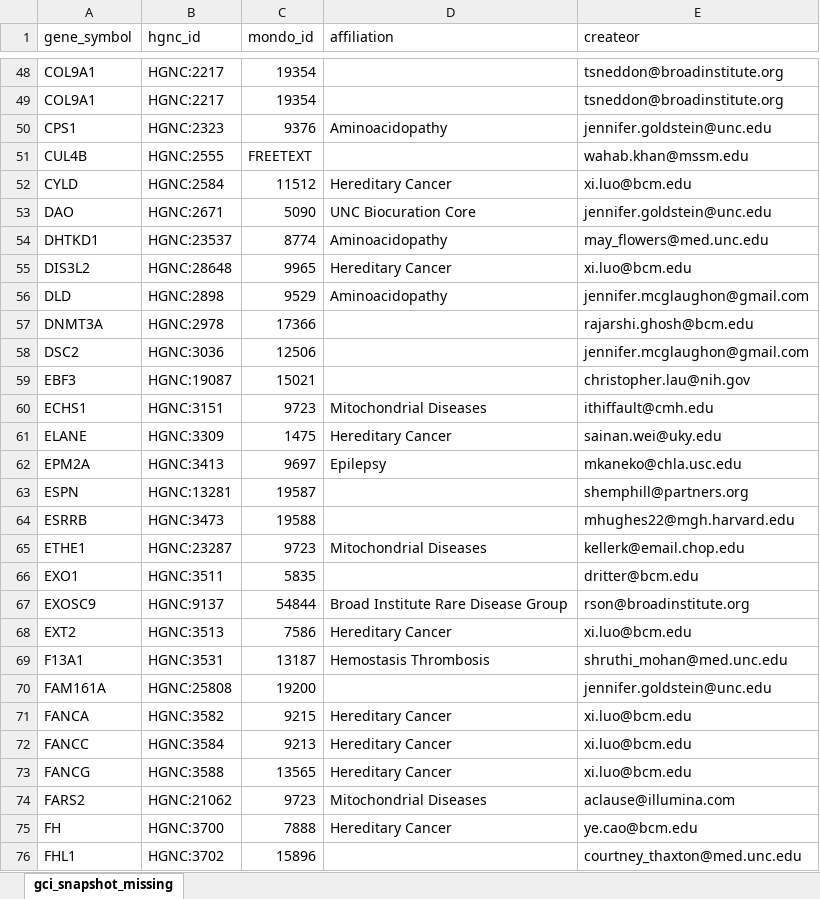
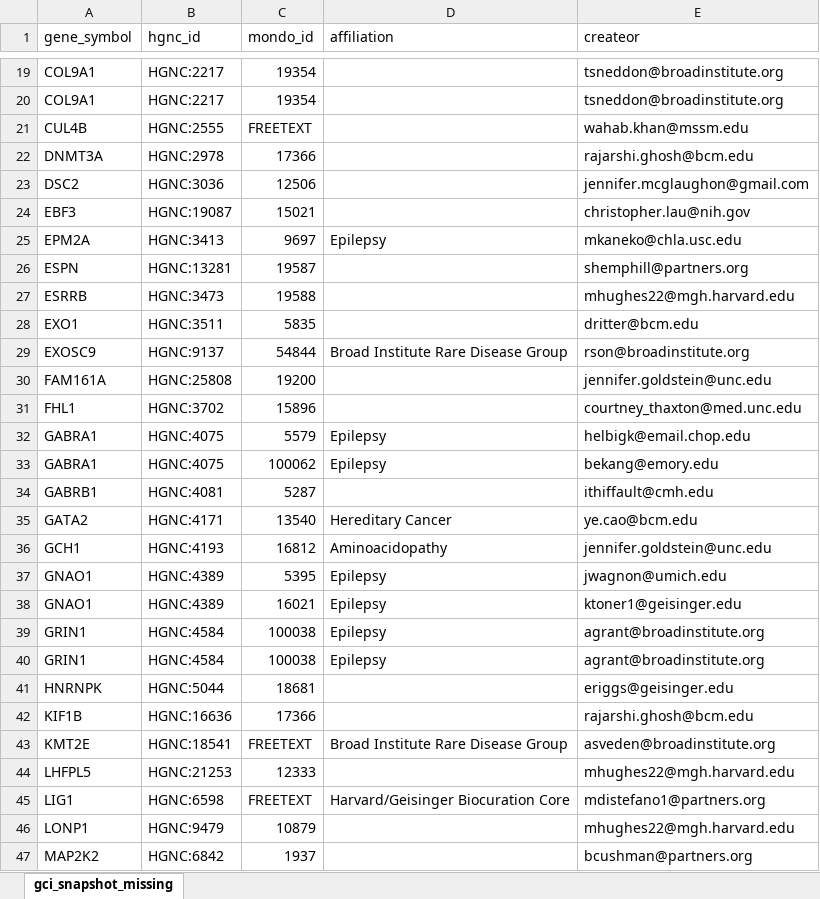
Before and after one commit to clingen-data-model/clingen-gene-tracker, an Excel workbook: files/gci_snapshot_missing.xlsx, sheet gci_snapshot_missing, drawn as a sheet; only a part is shown, gaps mark what is left out; the shorter side is filled out with more unchanged rows; values as stored, in another font and other column widths than the file's, no borders; the diff covers the shown part only; the diff names each change by its address in the sheet, - before the commit and + after, or states it on an @@ line.

Commit message:
Update gci snapshot errors

```diff
--- a/files/gci_snapshot_missing.xlsx (sheet gci_snapshot_missing)
+++ b/files/gci_snapshot_missing.xlsx (sheet gci_snapshot_missing)
-row 50: CPS1 | HGNC:2323 | 9376 | Aminoacidopathy | jennifer.goldstein@unc.edu
-row 52: CYLD | HGNC:2584 | 11512 | Hereditary Cancer | xi.luo@bcm.edu
-row 53: DAO | HGNC:2671 | 5090 | UNC Biocuration Core | jennifer.goldstein@unc.edu
-row 54: DHTKD1 | HGNC:23537 | 8774 | Aminoacidopathy | may_flowers@med.unc.edu
-row 55: DIS3L2 | HGNC:28648 | 9965 | Hereditary Cancer | xi.luo@bcm.edu
-row 56: DLD | HGNC:2898 | 9529 | Aminoacidopathy | jennifer.mcglaughon@gmail.com
-row 60: ECHS1 | HGNC:3151 | 9723 | Mitochondrial Diseases | ithiffault@cmh.edu
-row 61: ELANE | HGNC:3309 | 1475 | Hereditary Cancer | sainan.wei@uky.edu
-row 65: ETHE1 | HGNC:23287 | 9723 | Mitochondrial Diseases | kellerk@email.chop.edu
-row 68: EXT2 | HGNC:3513 | 7586 | Hereditary Cancer | xi.luo@bcm.edu
-row 69: F13A1 | HGNC:3531 | 13187 | Hemostasis Thrombosis | shruthi_mohan@med.unc.edu
-row 71: FANCA | HGNC:3582 | 9215 | Hereditary Cancer | xi.luo@bcm.edu
-row 72: FANCC | HGNC:3584 | 9213 | Hereditary Cancer | xi.luo@bcm.edu
-row 73: FANCG | HGNC:3588 | 13565 | Hereditary Cancer | xi.luo@bcm.edu
-row 74: FARS2 | HGNC:21062 | 9723 | Mitochondrial Diseases | aclause@illumina.com
-row 75: FH | HGNC:3700 | 7888 | Hereditary Cancer | ye.cao@bcm.edu
```
Also changed, not shown: 151 removed rows elsewhere in this sheet, 2 other files.
